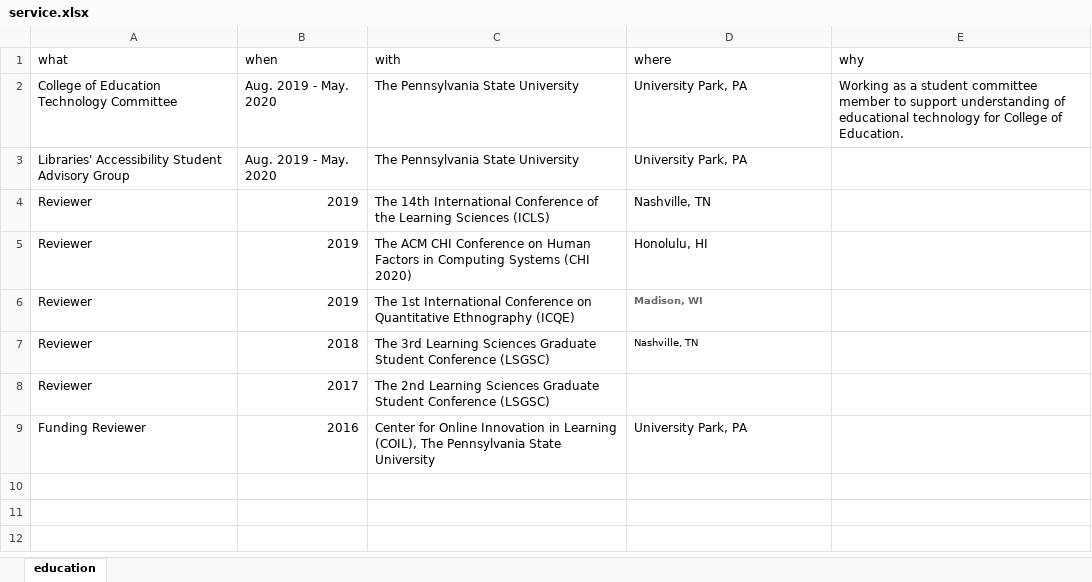
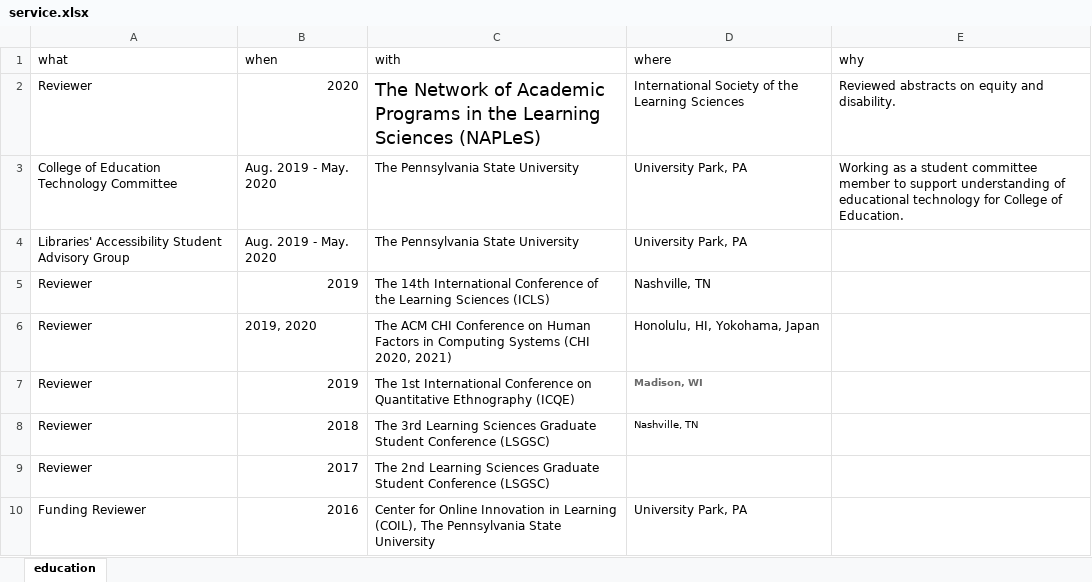
Before and after one commit to jooyoungseo/jy_CV, an Excel workbook: data/service.xlsx, sheet education, drawn as a sheet; values as stored, in another font and other column widths than the file's, no borders; addresses are those after the commit; the diff names each change by its address in the sheet, - before the commit and + after, or states it on an @@ line.

```diff
--- a/data/service.xlsx (sheet education)
+++ b/data/service.xlsx (sheet education)
+row 2: Reviewer | 2020 | The Network of Academic Programs in the Learning Sciences (NAPLeS) | International Society of the Learning Sciences | Reviewed abstracts on equity and disability.
-B6 (when): 2019
+B6 (when): 2019, 2020
-C6 (with): …Systems (CHI 2020)
+C6 (with): …Systems (CHI 2020, 2021)
-D6 (where): Honolulu, HI
+D6 (where): Honolulu, HI, Yokohama, Japan
```
Also changed, not shown: 3 other files.
